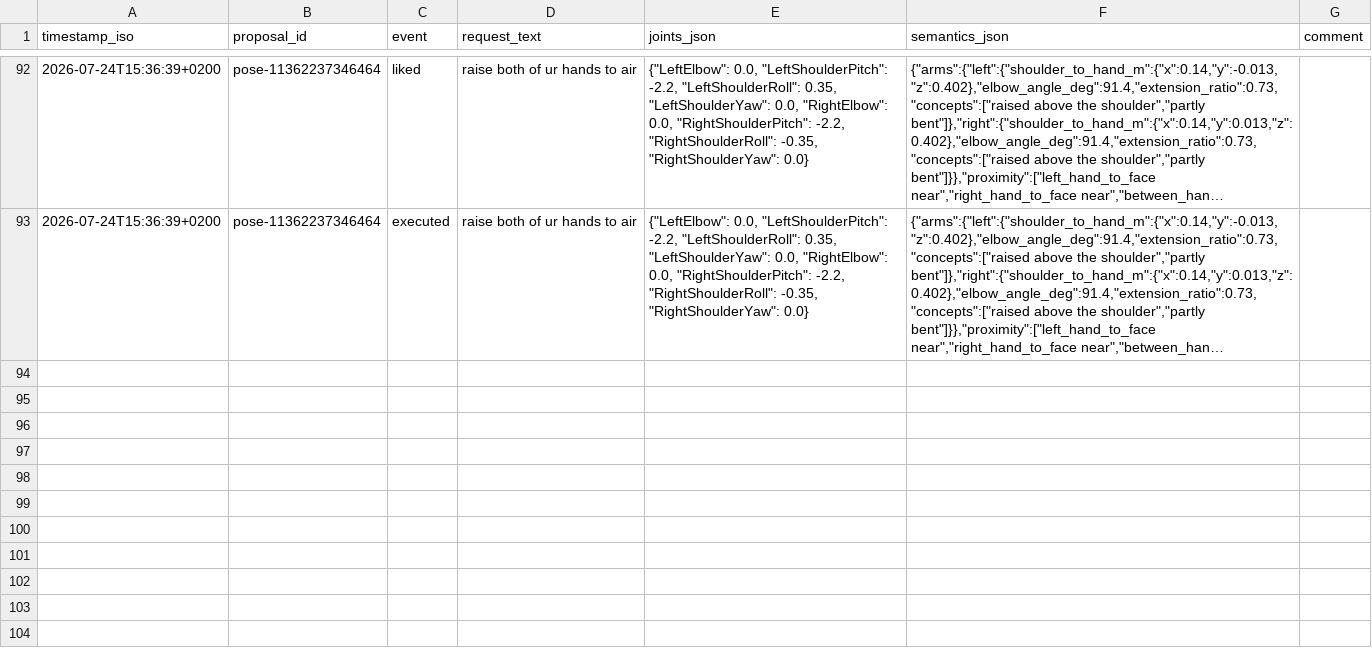
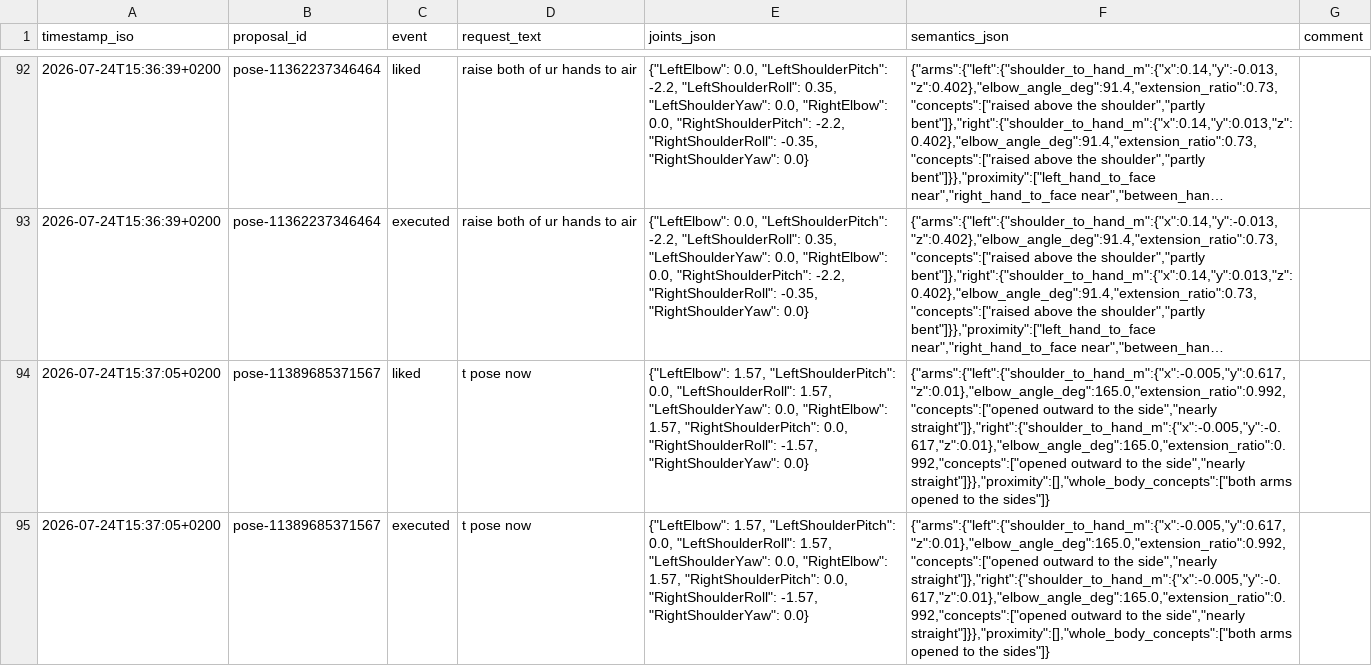
Before and after one commit to cemalhekim/humanoid-robot-gui, a CSV file: data/pose_feedback.csv, drawn as a sheet; only a part is shown, gaps mark what is left out; long unchanged cells end in …; the diff names each change by its address in the sheet, - before the commit and + after, or states it on an @@ line.

Commit message:
Pose feedback data update (auto-sync from robot)

```diff
--- a/data/pose_feedback.csv
+++ b/data/pose_feedback.csv
+row 94: 2026-07-24T15:37:05+0200 | pose-11389685371567 | liked | t pose now | {"LeftElbow": 1.57, "LeftShoulderPitch": 0.0, "LeftShoulderRoll": 1.57, "LeftShoulderYaw": 0.0, "RightElbow": 1.57, "RightShoulderPitch": 0.0, "RightShoulderRoll": -1.57, "RightShoulderYaw": 0.0} | {"arms":{"left":{"shoulder_to_hand_m":{"x":-0.005,"y":0.617,"z":0.01},"elbow_angle_deg":165.0,"extension_ratio":0.992,"concepts":["opened outward to the side","nearly straight"]},"right":{"shoulder_to_hand_m":{"x":-0.005,"y":-0.617,"z":0.01},"elbow_angle_deg":165.0,"extension_ratio":0.992,"concepts":["opened outward to the side","nearly straight"]}},"proximity":[],"whole_body_concepts":["both arms opened to the sides"]}
+row 95: 2026-07-24T15:37:05+0200 | pose-11389685371567 | executed | t pose now | {"LeftElbow": 1.57, "LeftShoulderPitch": 0.0, "LeftShoulderRoll": 1.57, "LeftShoulderYaw": 0.0, "RightElbow": 1.57, "RightShoulderPitch": 0.0, "RightShoulderRoll": -1.57, "RightShoulderYaw": 0.0} | {"arms":{"left":{"shoulder_to_hand_m":{"x":-0.005,"y":0.617,"z":0.01},"elbow_angle_deg":165.0,"extension_ratio":0.992,"concepts":["opened outward to the side","nearly straight"]},"right":{"shoulder_to_hand_m":{"x":-0.005,"y":-0.617,"z":0.01},"elbow_angle_deg":165.0,"extension_ratio":0.992,"concepts":["opened outward to the side","nearly straight"]}},"proximity":[],"whole_body_concepts":["both arms opened to the sides"]}
```
